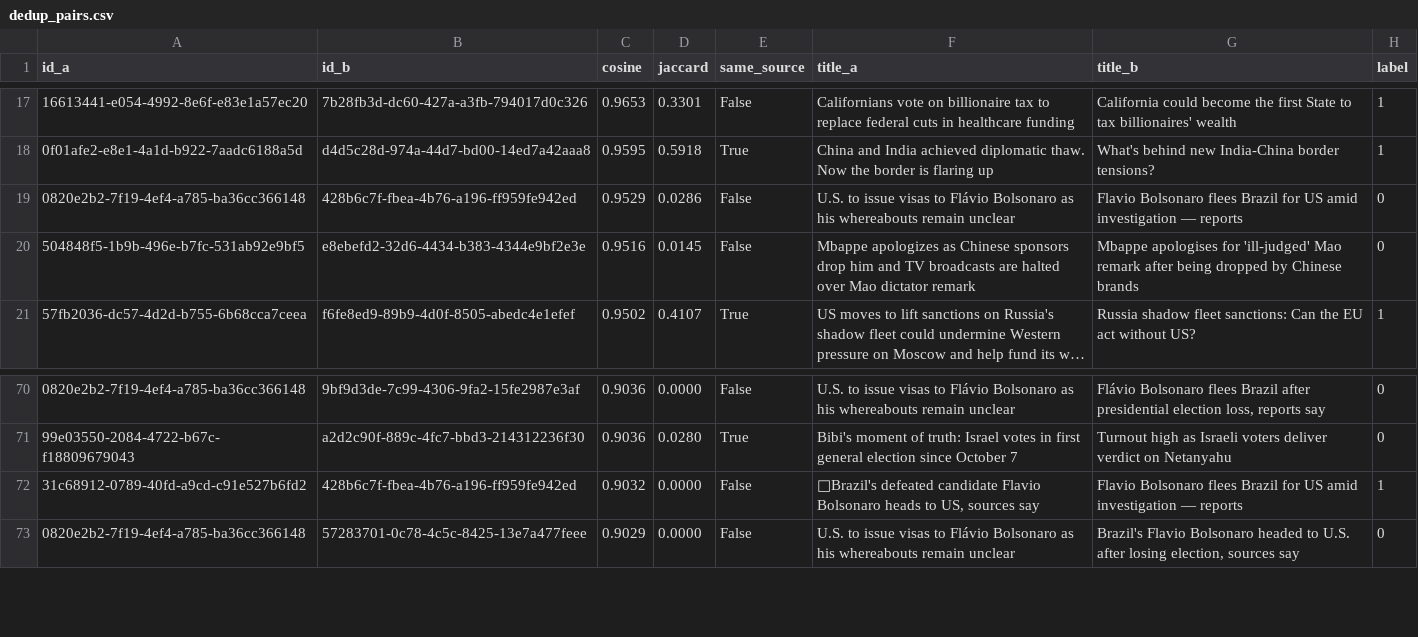
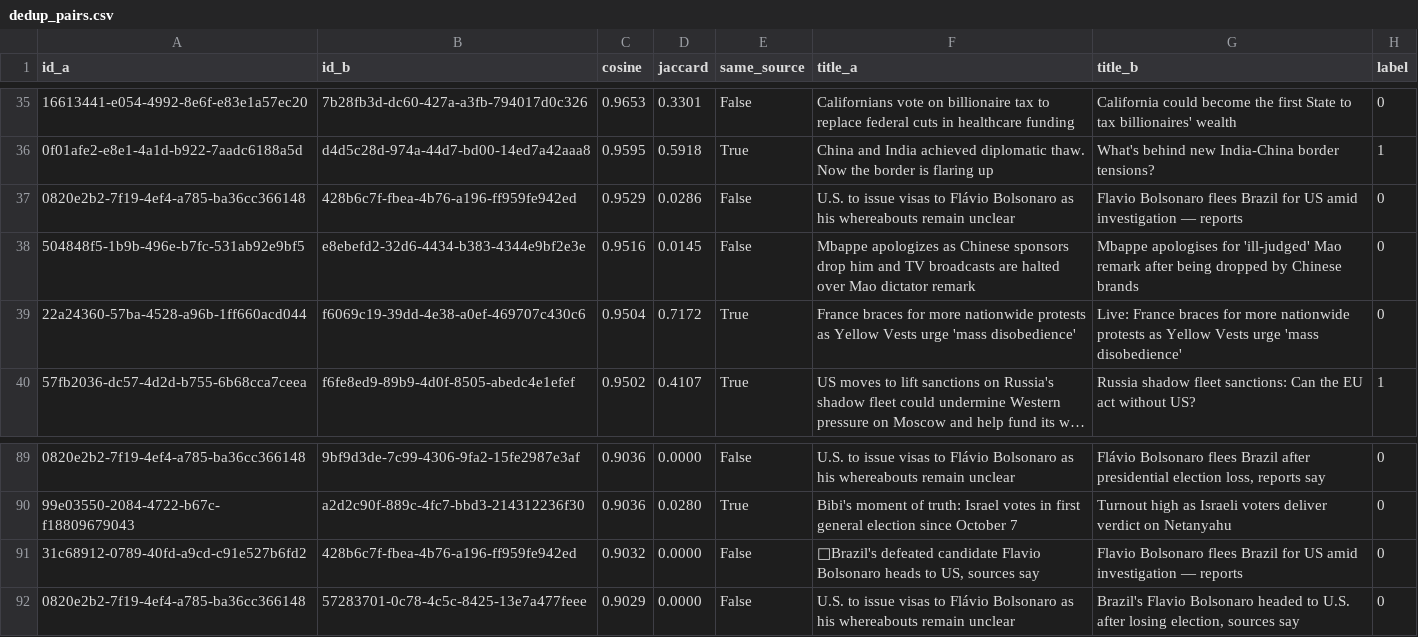
Before and after one commit to abhinav-abh1/no-fake-world, a CSV file: evals/dedup_pairs.csv, drawn as a sheet; only a part is shown, gaps mark what is left out; long unchanged cells end in …; addresses are those after the commit; the diff covers the shown part only; the diff names each change by its address in the sheet, - before the commit and + after, or states it on an @@ line.

Commit message:
feat(dedup): figures-conflict gate, shared copy rule, evaluation tool, label audit (#21)

```diff
--- a/evals/dedup_pairs.csv
+++ b/evals/dedup_pairs.csv
-H35 (label): 1
+H35 (label): 0
+row 39: 22a24360-57ba-4528-a96b-1ff660acd044 | f6069c19-39dd-4e38-a0ef-469707c430c6 | 0.9504 | 0.7172 | True | France braces for more nationwide protests as Yellow Vests urge 'mass disobedience' | Live: France braces for more nationwide protests as Yellow Vests urge 'mass disobedience' | 0
-H91 (label): 1
+H91 (label): 0
```
Also changed, not shown: 18 added rows and 2 edited cells elsewhere in this file, 10 other files.
